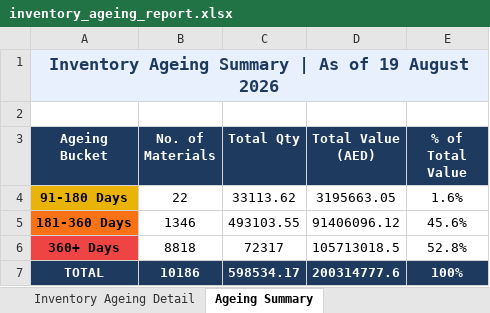
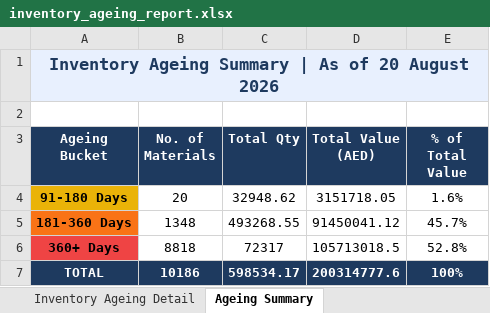
Before and after one commit to uplabdh13-lgtm/sap-dashboards, an Excel workbook: inventory_ageing_report.xlsx, sheet Ageing Summary, drawn as a sheet; values as stored, in another font and other column widths than the file's, no borders; charts and pictures not drawn; the diff names each change by its address in the sheet, - before the commit and + after, or states it on an @@ line.

```diff
--- a/inventory_ageing_report.xlsx (sheet Ageing Summary)
+++ b/inventory_ageing_report.xlsx (sheet Ageing Summary)
-A1 (Ageing Bucket): …As of 19 August 2026
+A1 (Ageing Bucket): …As of 20 August 2026
-B4 (No. of Materials): 22
+B4 (No. of Materials): 20
-C4 (Total Qty): 33113.62
+C4 (Total Qty): 32948.62
-D4 (Total Value (AED)): 3195663.05
+D4 (Total Value (AED)): 3151718.05
-B5 (No. of Materials): 1346
+B5 (No. of Materials): 1348
-C5 (Total Qty): 493103.55
+C5 (Total Qty): 493268.55
-D5 (Total Value (AED)): 91406096.12
+D5 (Total Value (AED)): 91450041.12
-E5 (% of Total Value): 45.6%
+E5 (% of Total Value): 45.7%
```
Also changed, not shown: sheet Inventory Ageing Detail, 1 other file.
